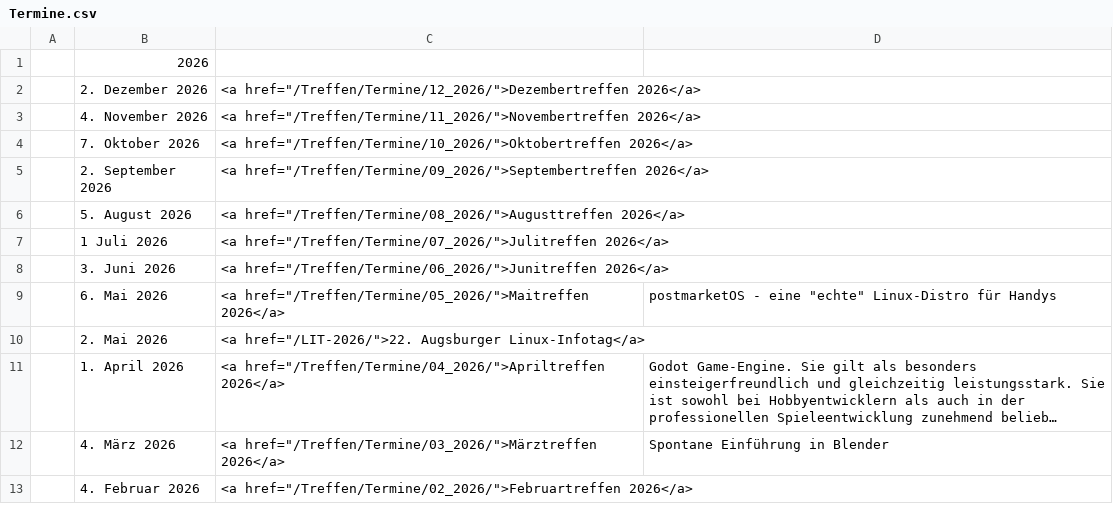
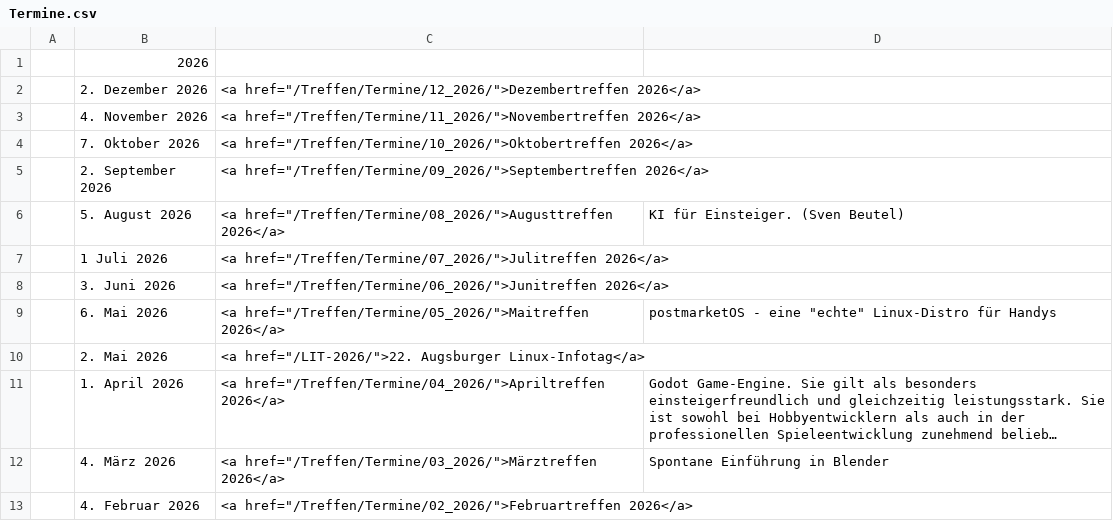
Before and after one commit to luga-ev/website, a CSV file: data/Termine.csv, drawn as a sheet; only a part is shown; long unchanged cells end in ….

```diff
--- a/data/Termine.csv
+++ b/data/Termine.csv
@@ -5,3 +5,3 @@
 | 2. September 2026| <a href="/Treffen/Termine/09_2026/">Septembertreffen 2026</a> |
-| 5. August 2026| <a href="/Treffen/Termine/08_2026/">Augusttreffen 2026</a> |
+| 5. August 2026| <a href="/Treffen/Termine/08_2026/">Augusttreffen 2026</a> |KI für Einsteiger. (Sven Beutel)|
 | 1 Juli 2026| <a href="/Treffen/Termine/07_2026/">Julitreffen 2026</a> |
```
Also changed, not shown: 2 other files.
